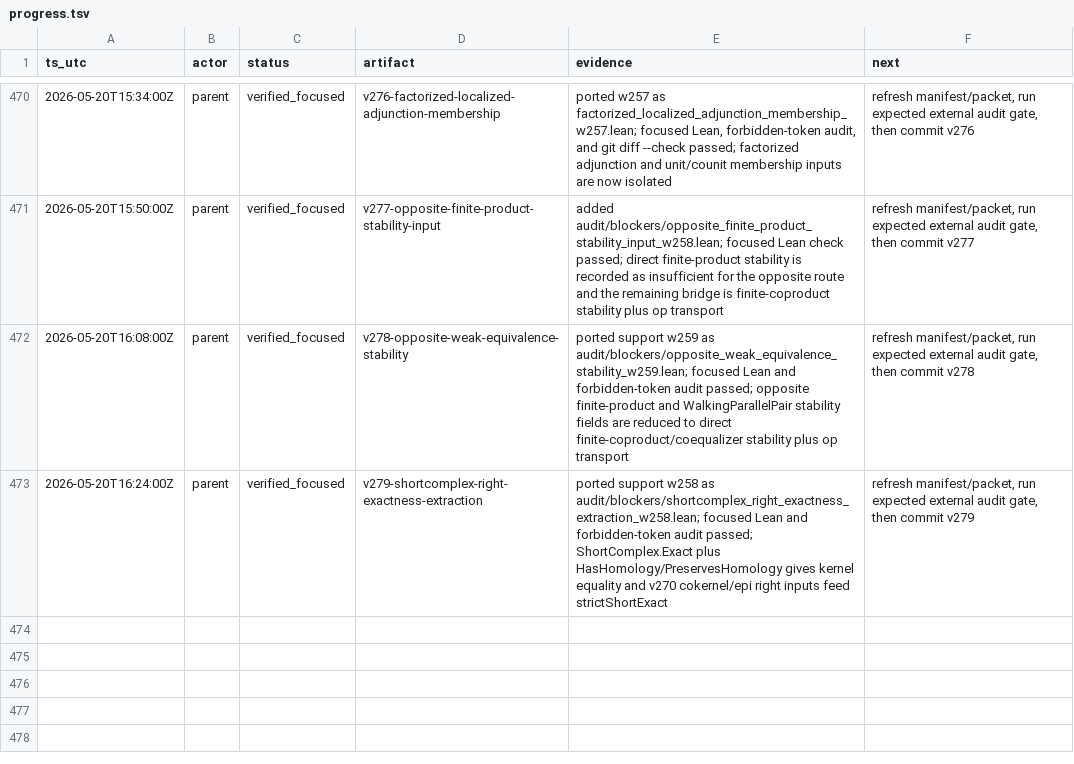
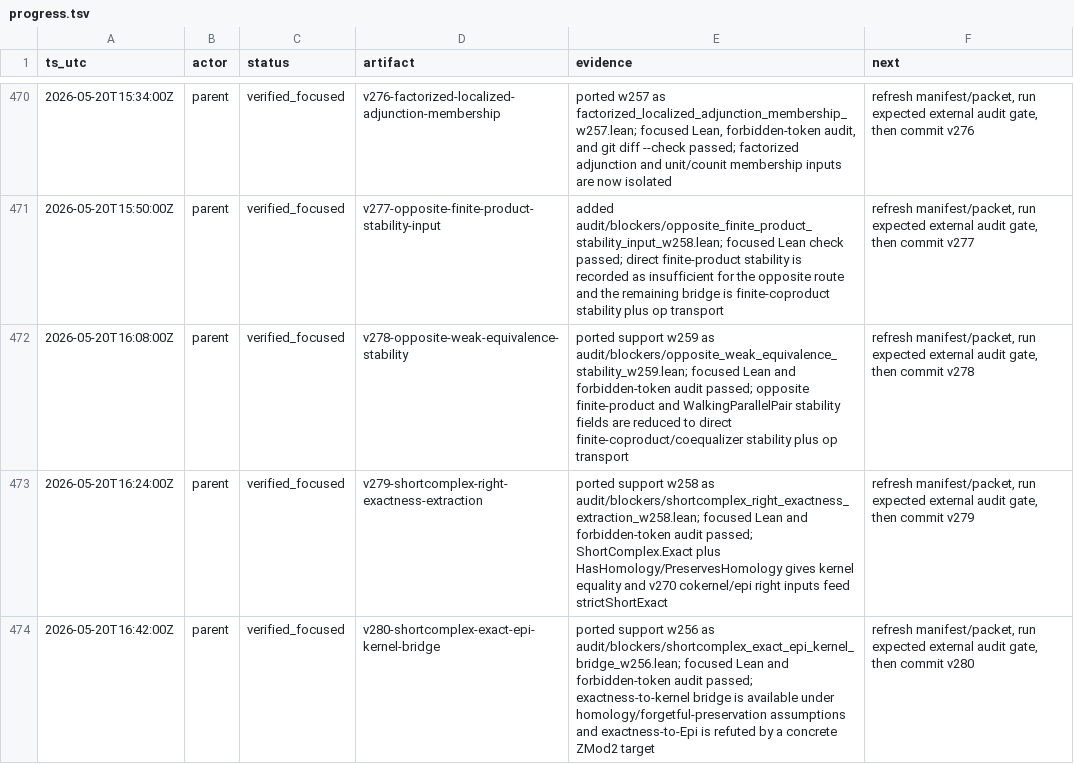
Before and after one commit to Rokurolize/lean-lca-exact-challenge-20260518, a TSV file: progress.tsv, drawn as a sheet; only a part is shown, gaps mark what is left out.

Commit message:
Record ShortComplex exact epi frontier

```diff
--- a/progress.tsv
+++ b/progress.tsv
@@ -473 +473,2 @@ ts_utc	actor	status	artifact	evidence	next
 2026-05-20T16:24:00Z	parent	verified_focused	v279-shortcomplex-right-exactness-extraction	ported support w258 as audit/blockers/shortcomplex_right_exactness_extraction_w258.lean; focused Lean and forbidden-token audit passed; ShortComplex.Exact plus HasHomology/PreservesHomology gives kernel equality and v270 cokernel/epi right inputs feed strictShortExact	refresh manifest/packet, run expected external audit gate, then commit v279
+2026-05-20T16:42:00Z	parent	verified_focused	v280-shortcomplex-exact-epi-kernel-bridge	ported support w256 as audit/blockers/shortcomplex_exact_epi_kernel_bridge_w256.lean; focused Lean and forbidden-token audit passed; exactness-to-kernel bridge is available under homology/forgetful-preservation assumptions and exactness-to-Epi is refuted by a concrete ZMod2 target	refresh manifest/packet, run expected external audit gate, then commit v280
```
Also changed, not shown: 19 other files.
